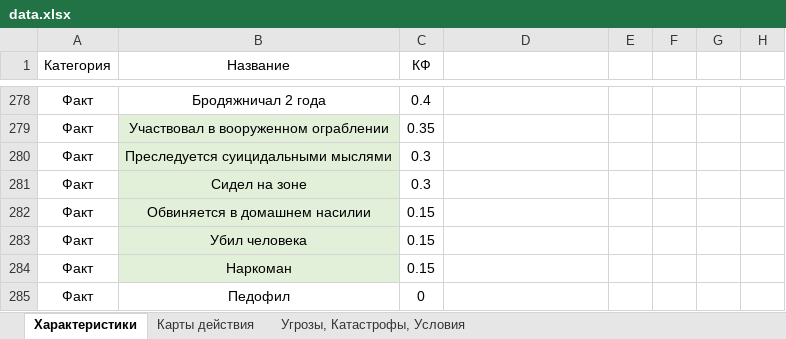
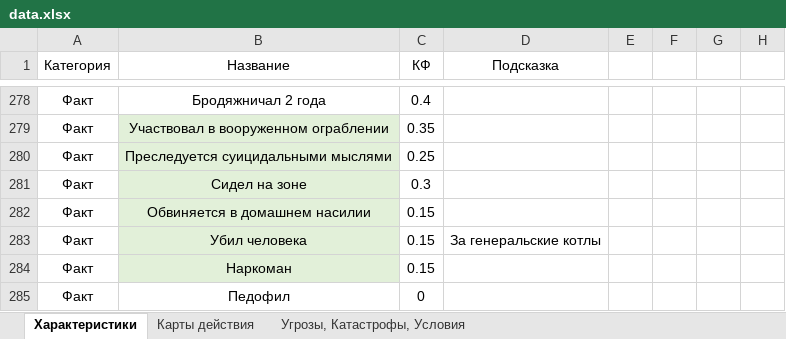
Before and after one commit to A1exanderKorn/bunker-online, an Excel workbook: server/data.xlsx, sheet Характеристики, drawn as a sheet; only a part is shown, gaps mark what is left out; values as stored, in another font and other column widths than the file's, no borders; conditional formats not drawn; the diff covers the shown part only; the diff names each change by its address in the sheet, - before the commit and + after, or states it on an @@ line.

Commit message:
Табличка с характеристиками, вскрытие характеристик

```diff
--- a/server/data.xlsx (sheet Характеристики)
+++ b/server/data.xlsx (sheet Характеристики)
-D1: (empty)
+D1: Подсказка
-C280 (КФ): 0.3
+C280 (КФ): 0.25
-D283 (Подсказка): (empty)
+D283 (Подсказка): За генеральские котлы
```
Also changed, not shown: 38 edited cells, cell formats and merged cells elsewhere in this sheet, 9 other files.
